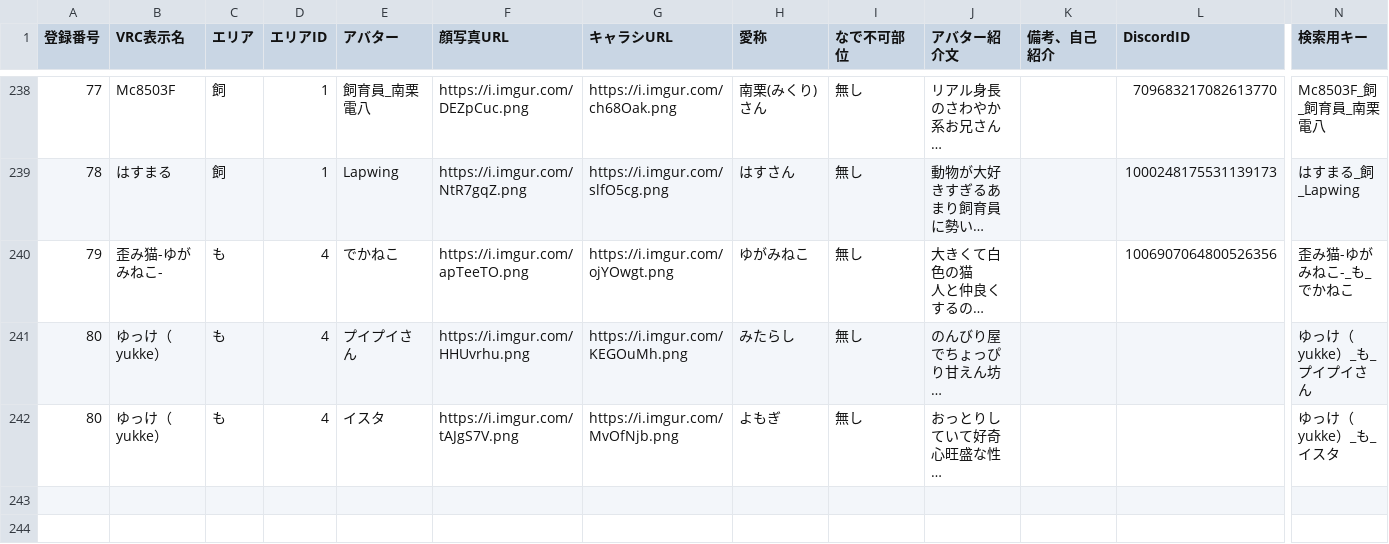
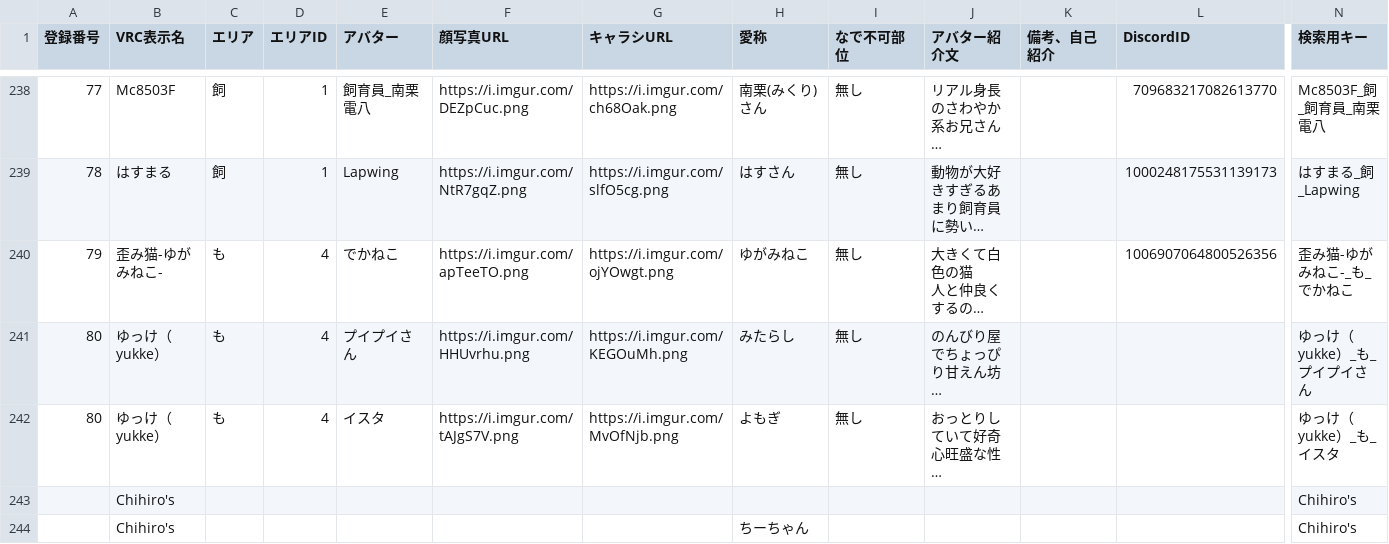
Before and after one commit to kusakazari/VRChat_Udon_Data, a CSV file: 全体名簿.csv, drawn as a sheet; only a part is shown, gaps mark what is left out; long unchanged cells end in …; rows hold the shown columns only; the diff names each change by its address in the sheet, - before the commit and + after, or states it on an @@ line.

Commit message:
Update全体名簿.csv via Generator Tool

```diff
--- a/全体名簿.csv
+++ b/全体名簿.csv
+row 243:  | Chihiro's |  |  |  |  |  |  |  |  |  |  | Chihiro's
+row 244:  | Chihiro's |  |  |  |  |  | ちーちゃん |  |  |  |  | Chihiro's
```
